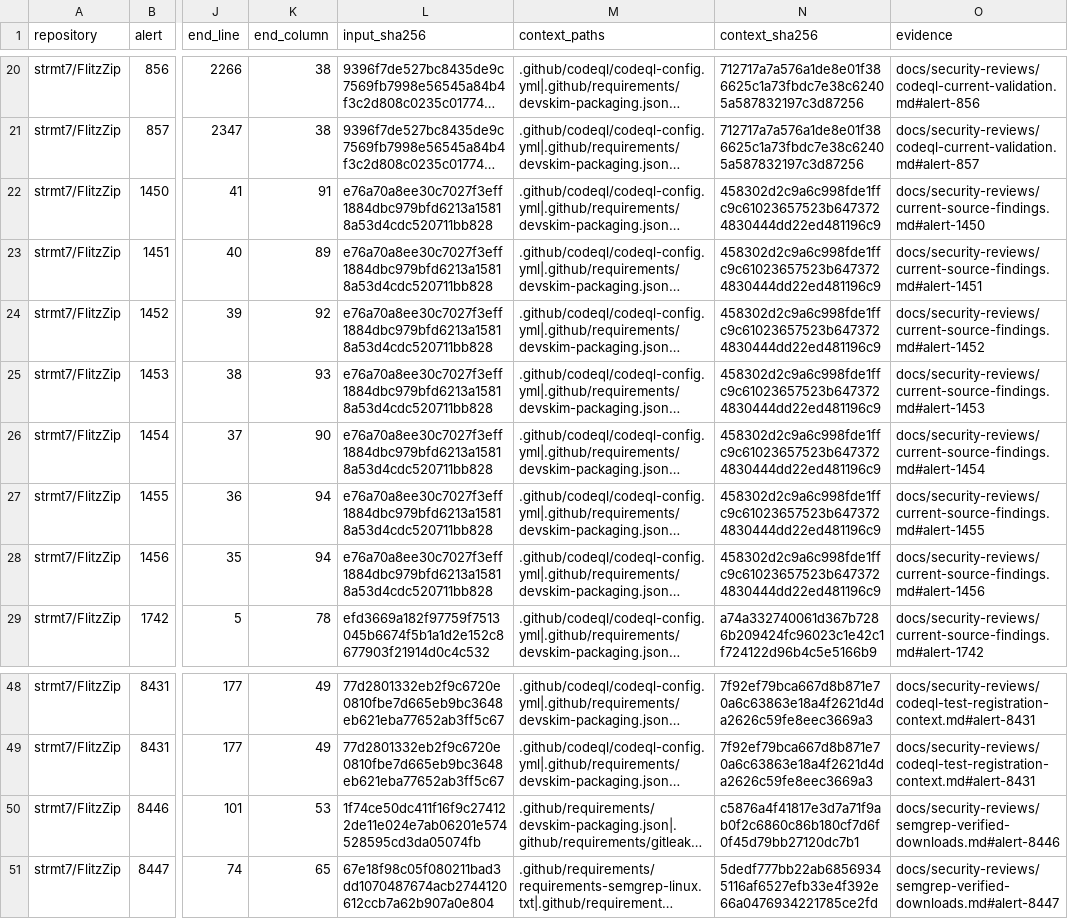
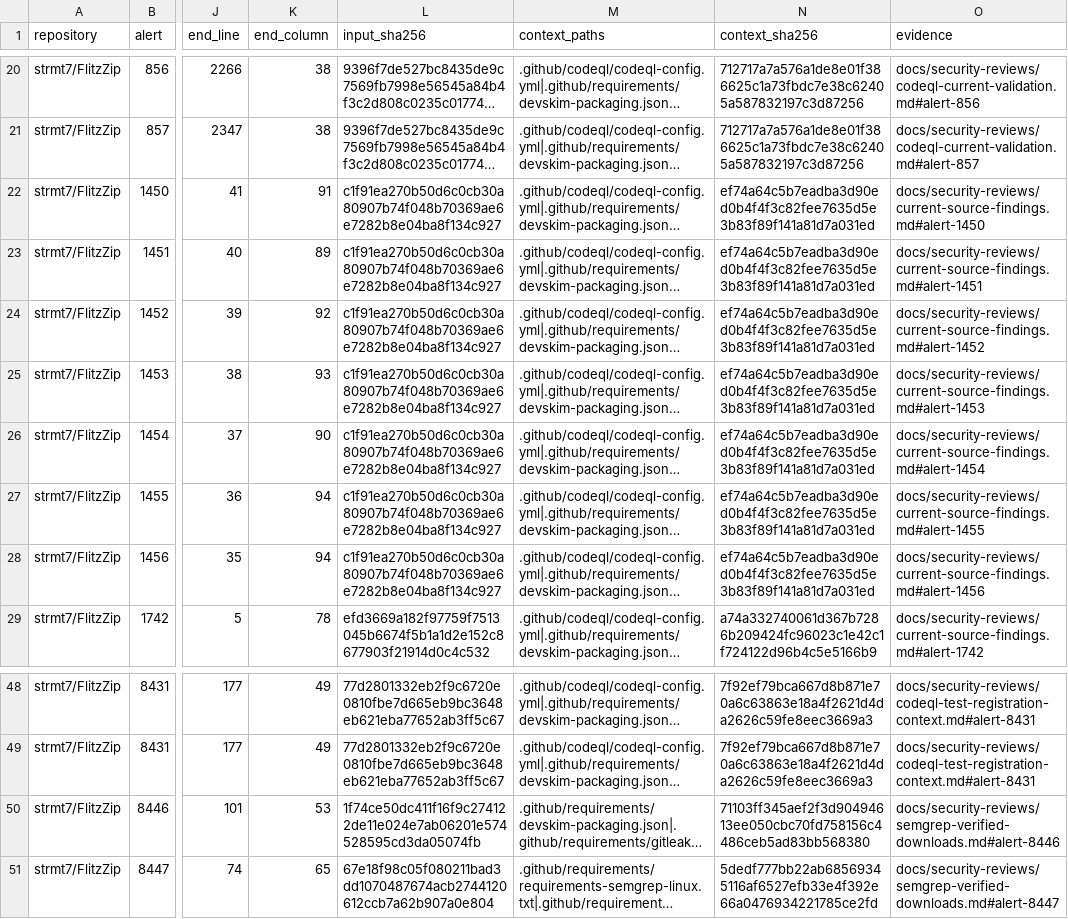
Before and after one commit to strmt7/FlitzZip, a CSV file: .github/scanner-false-positive-reviews.csv, drawn as a sheet; only a part is shown, gaps mark what is left out; long unchanged cells end in …; the diff names each change by its address in the sheet, - before the commit and + after, or states it on an @@ line.

```diff
--- a/.github/scanner-false-positive-reviews.csv
+++ b/.github/scanner-false-positive-reviews.csv
-L22:L28 (input_sha256): e76a70a8ee30c7027f3eff1884dbc979bfd6213a15818a53d4cdc520711bb828
+L22:L28 (input_sha256): c1f91ea270b50d6c0cb30a80907b74f048b70369ae6e7282b8e04ba8f134c927
-N22:N28 (context_sha256): 458302d2c9a6c998fde1ffc9c61023657523b6473724830444dd22ed481196c9
+N22:N28 (context_sha256): ef74a64c5b7eadba3d90ed0b4f4f3c82fee7635d5e3b83f89f141a81d7a031ed
-N50 (context_sha256): c5876a4f41817e3d7a71f9ab0f2c6860c86b180cf7d6f0f45d79bb27120dc7b1
+N50 (context_sha256): 71103ff345aef2f3d90494613ee050cbc70fd758156c4486ceb5ad83bb568380
```
Also changed, not shown: 11 other files.
